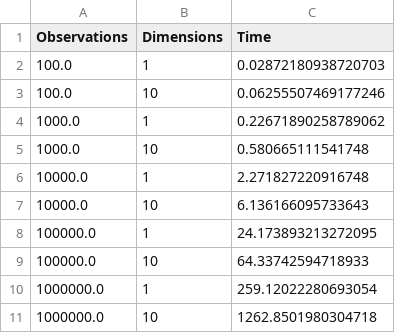
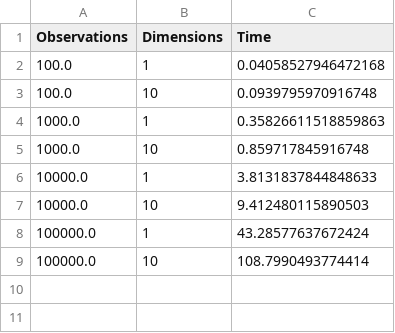
Before and after one commit to Kronmar-Bafu/lindas-pylindas, a CSV file: benchmarking/results_no_validation.csv, drawn as a sheet.

Commit message:
updated multiprocessing with validation. Rerun on new machine

```diff
--- a/benchmarking/results_no_validation.csv
+++ b/benchmarking/results_no_validation.csv
@@ -1,11 +1,9 @@
 Observations,Dimensions,Time
-100.0,1,0.02872180938720703
-100.0,10,0.06255507469177246
-1000.0,1,0.22671890258789062
-1000.0,10,0.580665111541748
-10000.0,1,2.271827220916748
-10000.0,10,6.136166095733643
-100000.0,1,24.173893213272095
-100000.0,10,64.33742594718933
-1000000.0,1,259.12022280693054
-1000000.0,10,1262.8501980304718
+100.0,1,0.04058527946472168
+100.0,10,0.0939795970916748
+1000.0,1,0.35826611518859863
+1000.0,10,0.859717845916748
+10000.0,1,3.8131837844848633
+10000.0,10,9.412480115890503
+100000.0,1,43.28577637672424
+100000.0,10,108.7990493774414
```
Also changed, not shown: 8 other files.
